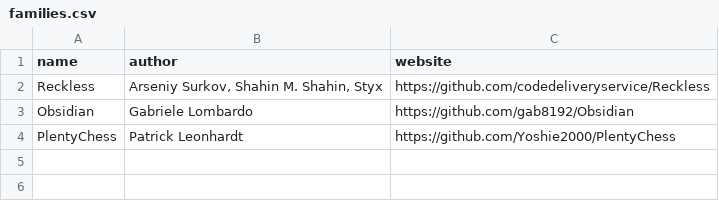
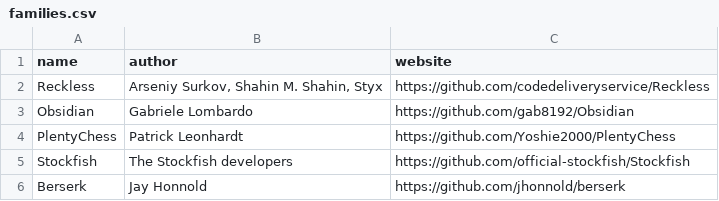
Before and after one commit to oilsoundsfunny/open-rank, a CSV file: families.csv, drawn as a sheet; the diff names each change by its address in the sheet, - before the commit and + after, or states it on an @@ line.

```diff
--- a/families.csv
+++ b/families.csv
+row 5: Stockfish | The Stockfish developers | https://github.com/official-stockfish/Stockfish
+row 6: Berserk | Jay Honnold | https://github.com/jhonnold/berserk
```
Also changed, not shown: engines.csv, 6 other files.
